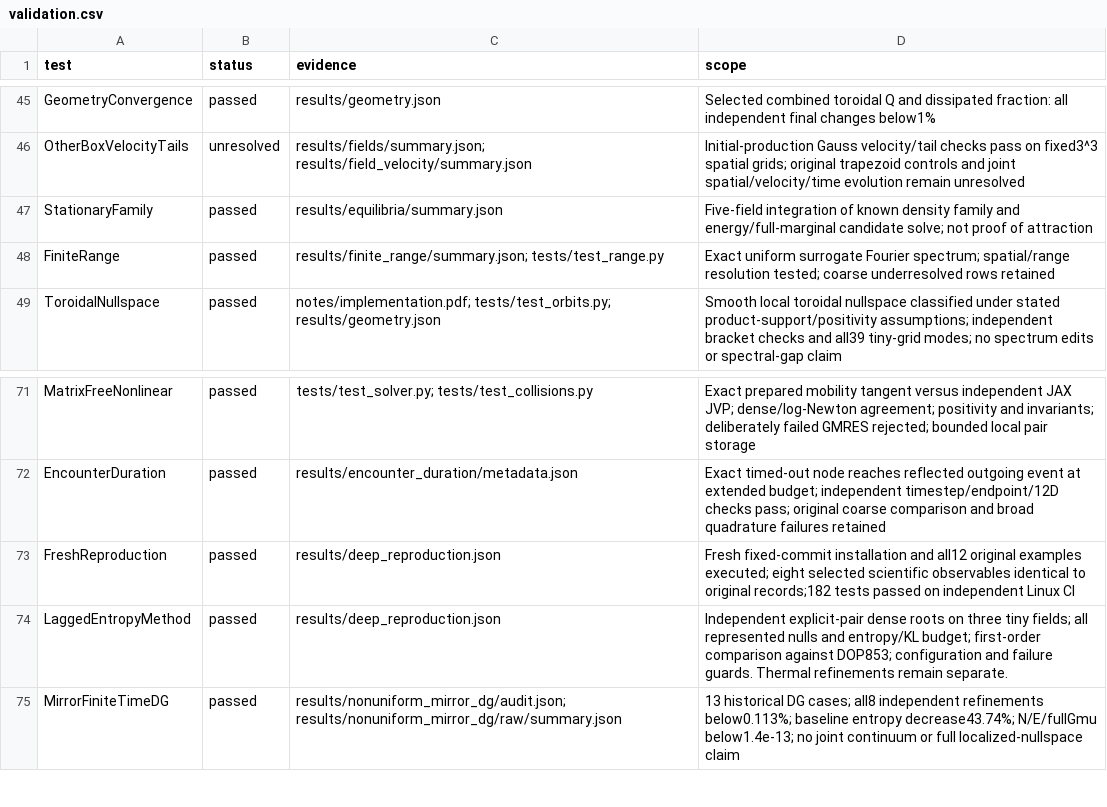
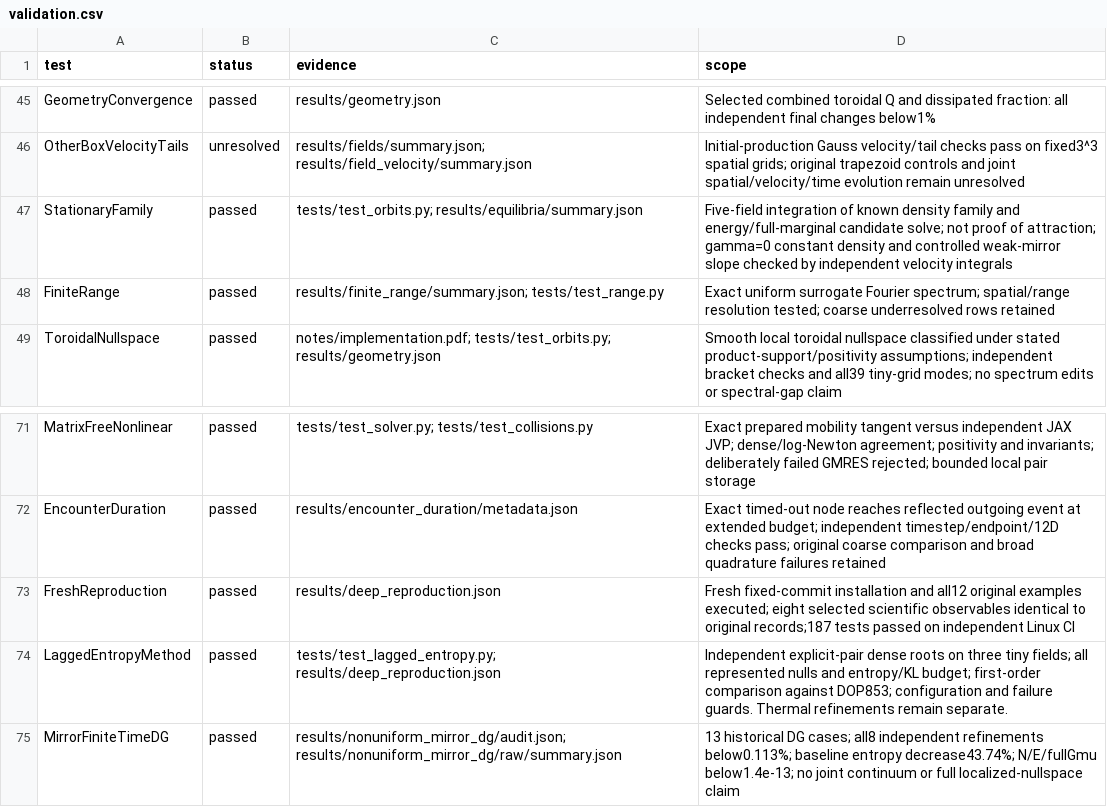
Before and after one commit to rogeriojorge/sato-morrison, a CSV file: results/validation.csv, drawn as a sheet; only a part is shown, gaps mark what is left out.

Commit message:
Verify stationary density limits and record independent test coverage

```diff
--- a/results/validation.csv
+++ b/results/validation.csv
@@ -46,3 +46,3 @@ GeometryConvergence,passed,results/geometry.json,Selected combined toroidal Q an
 OtherBoxVelocityTails,unresolved,results/fields/summary.json; results/field_velocity/summary.json,Initial-production Gauss velocity/tail checks pass on fixed3^3 spatial grids; original trapezoid controls and joint spatial/velocity/time evolution remain unresolved
-StationaryFamily,passed,results/equilibria/summary.json,Five-field integration of known density family and energy/full-marginal candidate solve; not proof of attraction
+StationaryFamily,passed,tests/test_orbits.py; results/equilibria/summary.json,Five-field integration of known density family and energy/full-marginal candidate solve; not proof of attraction; gamma=0 constant density and controlled weak-mirror slope checked by independent velocity integrals
 FiniteRange,passed,results/finite_range/summary.json; tests/test_range.py,Exact uniform surrogate Fourier spectrum; spatial/range resolution tested; coarse underresolved rows retained
@@ -72,4 +72,4 @@ MatrixFreeNonlinear,passed,tests/test_solver.py; tests/test_collisions.py,Exact
 EncounterDuration,passed,results/encounter_duration/metadata.json,Exact timed-out node reaches reflected outgoing event at extended budget; independent timestep/endpoint/12D checks pass; original coarse comparison and broad quadrature failures retained
-FreshReproduction,passed,results/deep_reproduction.json,Fresh fixed-commit installation and all12 original examples executed; eight selected scientific observables identical to original records;182 tests passed on independent Linux CI
-LaggedEntropyMethod,passed,results/deep_reproduction.json,Independent explicit-pair dense roots on three tiny fields; all represented nulls and entropy/KL budget; first-order comparison against DOP853; configuration and failure guards. Thermal refinements remain separate.
+FreshReproduction,passed,results/deep_reproduction.json,Fresh fixed-commit installation and all12 original examples executed; eight selected scientific observables identical to original records;187 tests passed on independent Linux CI
+LaggedEntropyMethod,passed,tests/test_lagged_entropy.py; results/deep_reproduction.json,Independent explicit-pair dense roots on three tiny fields; all represented nulls and entropy/KL budget; first-order comparison against DOP853; configuration and failure guards. Thermal refinements remain separate.
 MirrorFiniteTimeDG,passed,results/nonuniform_mirror_dg/audit.json; results/nonuniform_mirror_dg/raw/summary.json,13 historical DG cases; all8 independent refinements below0.113%; baseline entropy decrease43.74%; N/E/fullGmu below1.4e-13; no joint continuum or full localized-nullspace claim
```
Also changed, not shown: 5 other files.
